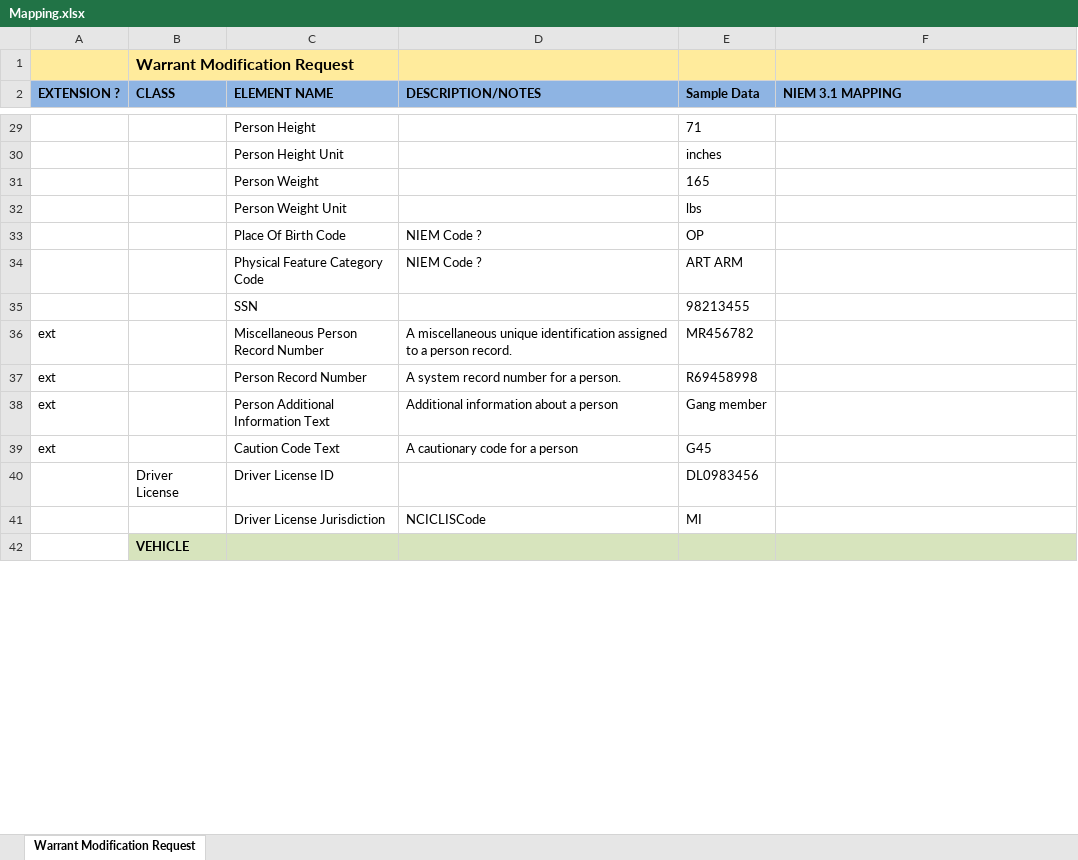
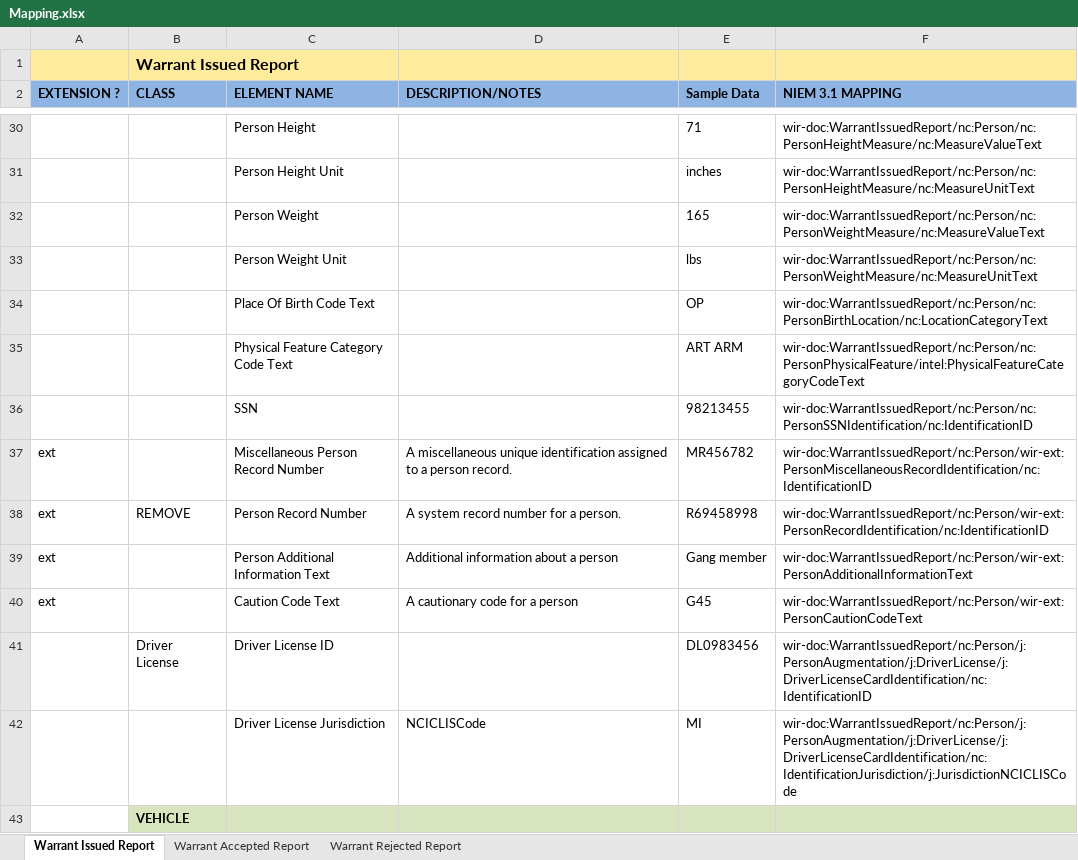
Before and after one commit to dlacy27/main, an Excel workbook: shared/ojb-resources-common/src/main/resources/ssp/Warrant_Modification_Request/artifacts/service_model/information_model/IEPD/documentation/Mapping.xlsx, sheet Warrant Issued Report, drawn as a sheet; only a part is shown, gaps mark what is left out; values as stored, in another font and other column widths than the file's, no borders; removed rows and columns are numbered as before the commit, all else as after; the diff covers the shown part only; the diff names each change by its address in the sheet, - before the commit and + after, or states it on an @@ line.

Commit message:
Updating new Warrant IEPDs

```diff
--- a/shared/ojb-resources-common/src/main/resources/ssp/Warrant_Modification_Request/artifacts/service_model/information_model/IEPD/documentation/Mapping.xlsx (sheet Warrant Issued Report)
+++ b/shared/ojb-resources-common/src/main/resources/ssp/Warrant_Modification_Request/artifacts/service_model/information_model/IEPD/documentation/Mapping.xlsx (sheet Warrant Issued Report)
-sheet tab: Warrant Modification Request
+sheet tab: Warrant Issued Report
+sheet tab: Warrant Accepted Report
+sheet tab: Warrant Rejected Report
-B1 (CLASS): Warrant Modification Request
+B1 (CLASS): Warrant Issued Report
-F30 (NIEM 3.1 MAPPING): (empty)
+F30 (NIEM 3.1 MAPPING): wir-doc:WarrantIssuedReport/nc:Person/nc:PersonHeightMeasure/nc:MeasureValueText
-F31 (NIEM 3.1 MAPPING): (empty)
+F31 (NIEM 3.1 MAPPING): wir-doc:WarrantIssuedReport/nc:Person/nc:PersonHeightMeasure/nc:MeasureUnitText
-F32 (NIEM 3.1 MAPPING): (empty)
+F32 (NIEM 3.1 MAPPING): wir-doc:WarrantIssuedReport/nc:Person/nc:PersonWeightMeasure/nc:MeasureValueText
-F33 (NIEM 3.1 MAPPING): (empty)
+F33 (NIEM 3.1 MAPPING): wir-doc:WarrantIssuedReport/nc:Person/nc:PersonWeightMeasure/nc:MeasureUnitText
-row 33:  |  | Place Of Birth Code | NIEM Code ? | OP
-row 34:  |  | Physical Feature Category Code | NIEM Code ? | ART ARM
+row 34:  |  | Place Of Birth Code Text |  | OP | wir-doc:WarrantIssuedReport/nc:Person/nc:PersonBirthLocation/nc:LocationCategoryText
+row 35:  |  | Physical Feature Category Code Text |  | ART ARM | wir-doc:WarrantIssuedReport/nc:Person/nc:PersonPhysicalFeature/intel:PhysicalFeatureCategoryCodeText
-F36 (NIEM 3.1 MAPPING): (empty)
+F36 (NIEM 3.1 MAPPING): wir-doc:WarrantIssuedReport/nc:Person/nc:PersonSSNIdentification/nc:IdentificationID
-F37 (NIEM 3.1 MAPPING): (empty)
+F37 (NIEM 3.1 MAPPING): wir-doc:WarrantIssuedReport/nc:Person/wir-ext:PersonMiscellaneousRecordIdentification/nc:IdentificationID
-B38 (CLASS): (empty)
+B38 (CLASS): REMOVE
-F38 (NIEM 3.1 MAPPING): (empty)
+F38 (NIEM 3.1 MAPPING): wir-doc:WarrantIssuedReport/nc:Person/wir-ext:PersonRecordIdentification/nc:IdentificationID
-F39 (NIEM 3.1 MAPPING): (empty)
+F39 (NIEM 3.1 MAPPING): wir-doc:WarrantIssuedReport/nc:Person/wir-ext:PersonAdditionalInformationText
-F40 (NIEM 3.1 MAPPING): (empty)
+F40 (NIEM 3.1 MAPPING): wir-doc:WarrantIssuedReport/nc:Person/wir-ext:PersonCautionCodeText
-F41 (NIEM 3.1 MAPPING): (empty)
+F41 (NIEM 3.1 MAPPING): wir-doc:WarrantIssuedReport/nc:Person/j:PersonAugmentation/j:DriverLicense/j:DriverLicenseCardIdentification/nc:IdentificationID
-F42 (NIEM 3.1 MAPPING): (empty)
+F42 (NIEM 3.1 MAPPING): wir-doc:WarrantIssuedReport/nc:Person/j:PersonAugmentation/j:DriverLicense/j:DriverLicenseCardIdentification/nc:IdentificationJurisdiction/j:JurisdictionNCICLISCode
```
Also changed, not shown: 13 added rows, 13 removed rows and 51 edited cells elsewhere in this sheet, shared/ojb-resources-common/src/main/resources/ssp/Warrant_Issued_Reporting/artifacts/service_model/information_model/IEPD/documentation/Mapping.xlsx, 19 other files.
